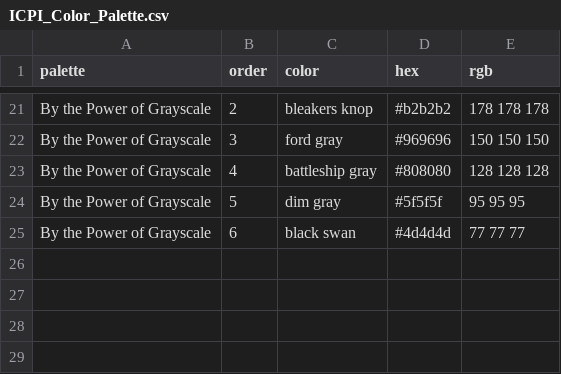
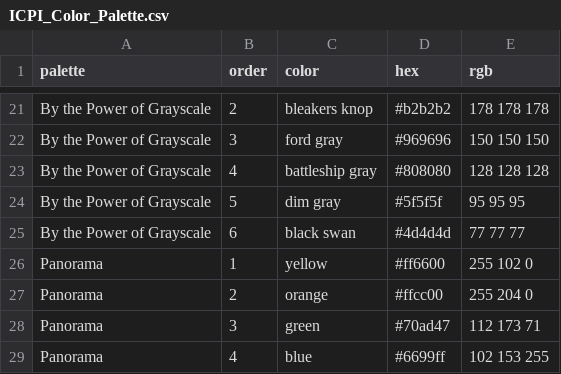
Before and after one commit to ICPI/DIV, a CSV file: Color_Palettes/ICPI_Color_Palette.csv, drawn as a sheet; only a part is shown, gaps mark what is left out.

Commit message:
resolves #71

```diff
--- a/Color_Palettes/ICPI_Color_Palette.csv
+++ b/Color_Palettes/ICPI_Color_Palette.csv
@@ -25 +25,5 @@ By the Power of Grayscale,5,dim gray,#5f5f5f,95 95 95
 By the Power of Grayscale,6,black swan,#4d4d4d,77 77 77
+Panorama,1,yellow,#ff6600,255 102 0
+Panorama,2,orange,#ffcc00,255 204 0
+Panorama,3,green,#70ad47,112 173 71
+Panorama,4,blue,#6699ff,102 153 255
```
